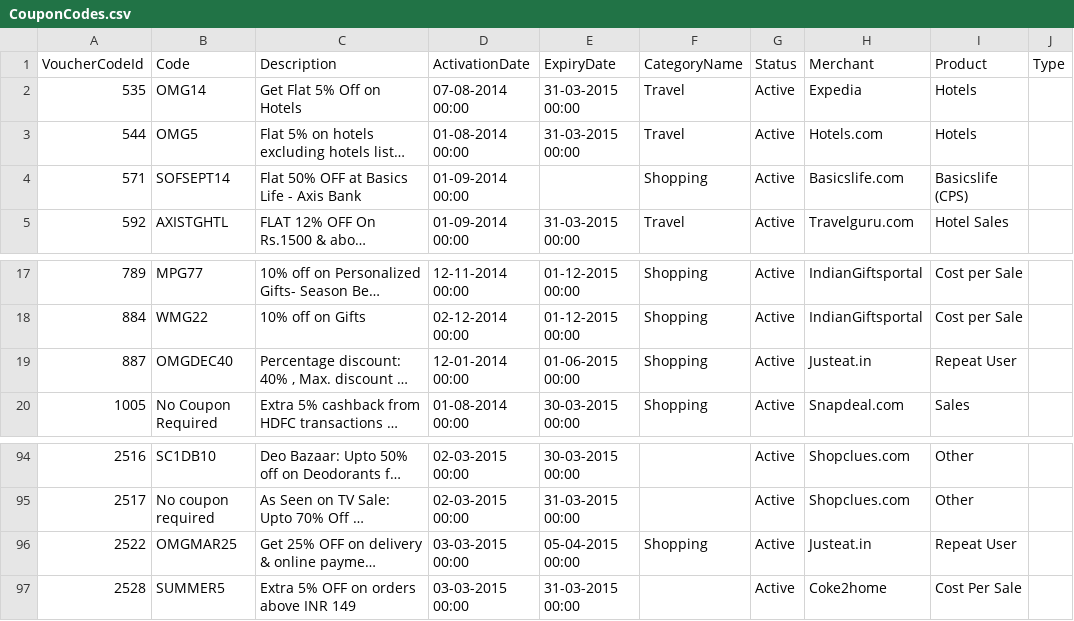
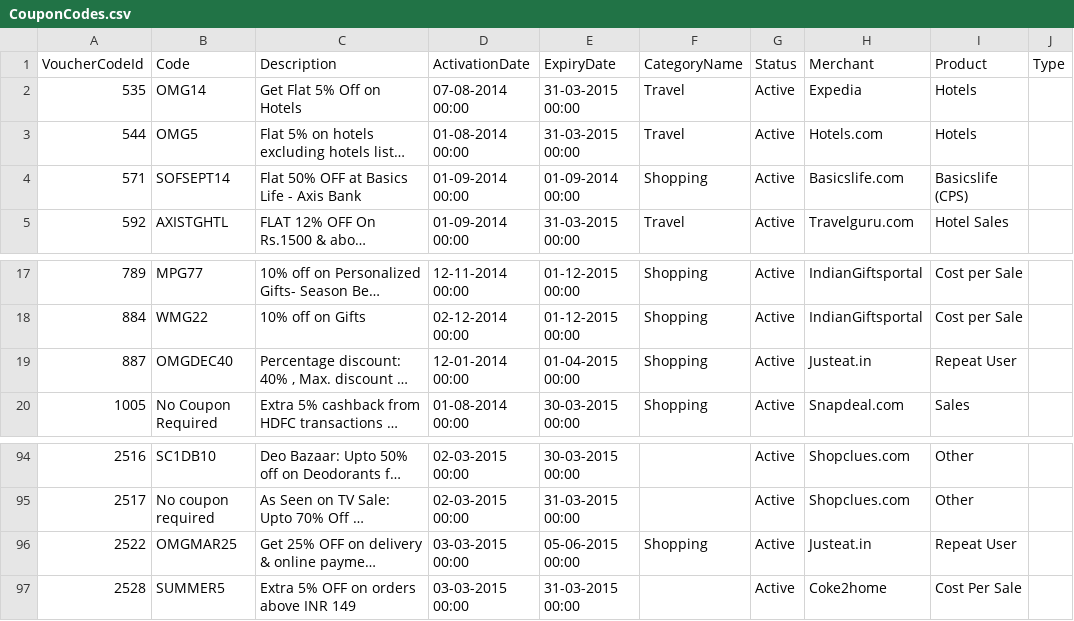
Before and after one commit to tenstormavi/hkbcashback-staging, a CSV file: coupons/CouponCodes.csv, drawn as a sheet; only a part is shown, gaps mark what is left out; long unchanged cells end in …; the diff names each change by its address in the sheet, - before the commit and + after, or states it on an @@ line.

```diff
--- a/coupons/CouponCodes.csv
+++ b/coupons/CouponCodes.csv
-E4 (ExpiryDate): (empty)
+E4 (ExpiryDate): 01-09-2014 00:00
-E19 (ExpiryDate): 01-06-2015 00:00
+E19 (ExpiryDate): 01-04-2015 00:00
-E96 (ExpiryDate): 05-04-2015 00:00
+E96 (ExpiryDate): 05-06-2015 00:00
```
Also changed, not shown: 8 other files.
